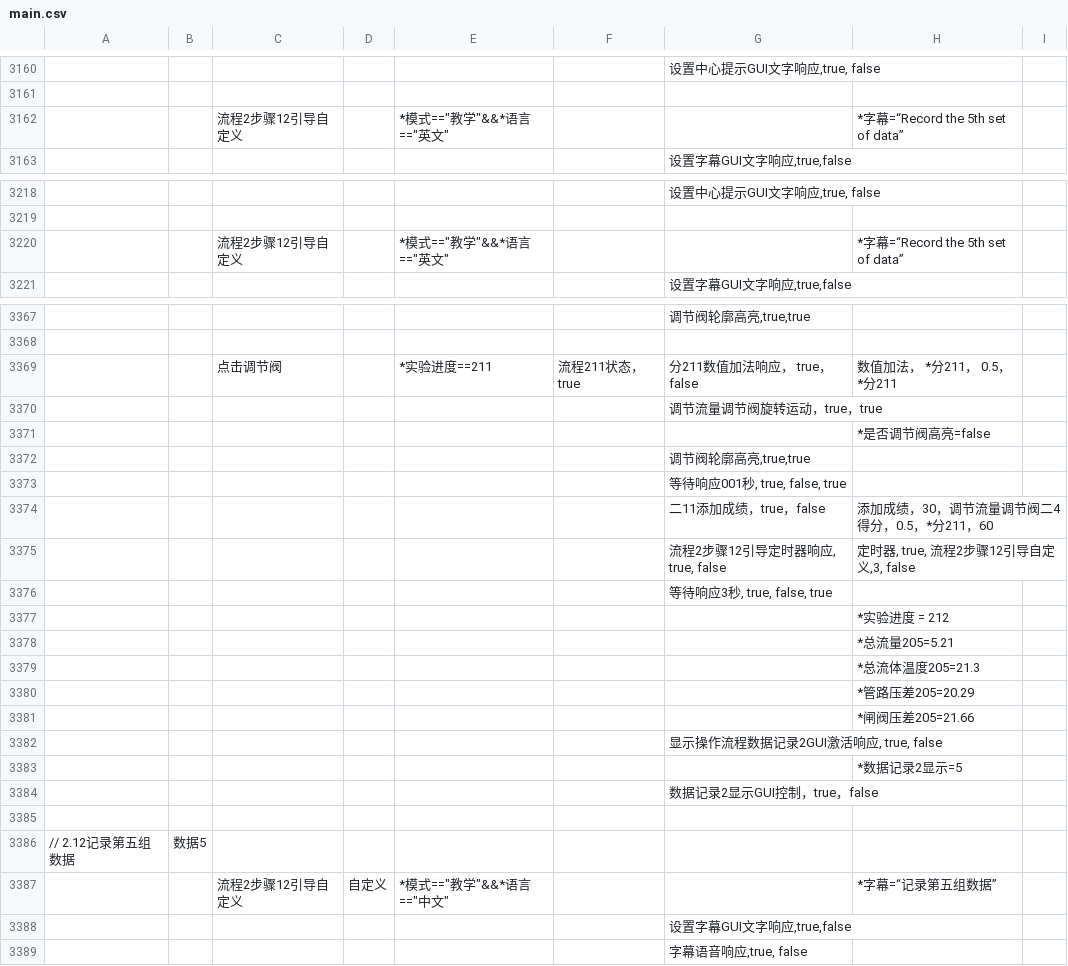
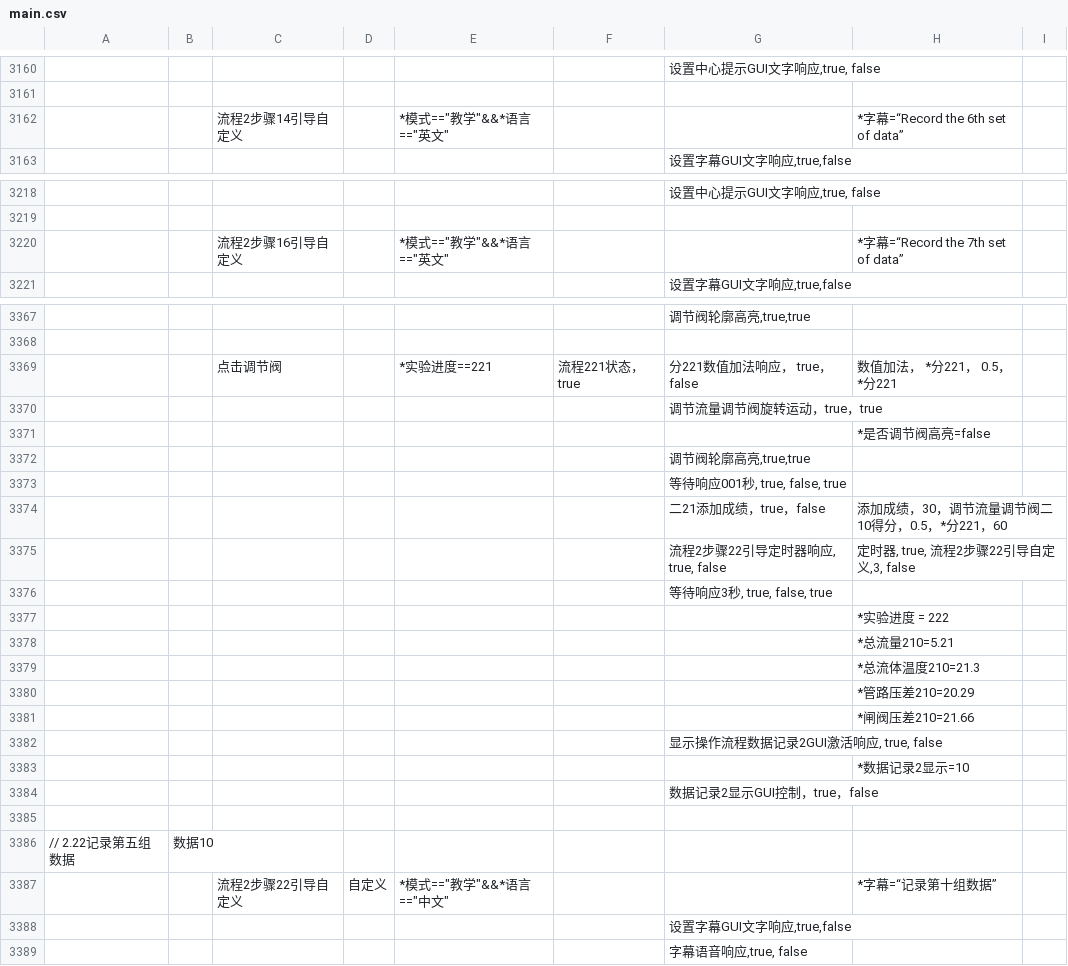
Before and after one commit to Bill0412/fluid-dynamics-veryengine, a CSV file: main.csv, drawn as a sheet; only a part is shown, gaps mark what is left out; the diff covers the shown part only.

Commit message:
finish process 2

```diff
--- a/main.csv
+++ b/main.csv
@@ -3161,3 +3161,3 @@
 ,,,,,,,,
-,,流程2步骤12引导自定义,,"*模式==""教学""&&*语言==""英文""",,,*字幕=“Record the 5th set of data”,
+,,流程2步骤14引导自定义,,"*模式==""教学""&&*语言==""英文""",,,*字幕=“Record the 6th set of data”,
 ,,,,,,"设置字幕GUI文字响应,true,false",,
@@ -3219,3 +3219,3 @@
 ,,,,,,,,
-,,流程2步骤12引导自定义,,"*模式==""教学""&&*语言==""英文""",,,*字幕=“Record the 5th set of data”,
+,,流程2步骤16引导自定义,,"*模式==""教学""&&*语言==""英文""",,,*字幕=“Record the 7th set of data”,
 ,,,,,,"设置字幕GUI文字响应,true,false",,
@@ -3368,3 +3368,3 @@
 ,,,,,,,,
-,,点击调节阀,,*实验进度==211,流程211状态，true,分211数值加法响应， true， false,数值加法， *分211， 0.5， *分211,
+,,点击调节阀,,*实验进度==221,流程221状态，true,分221数值加法响应， true， false,数值加法， *分221， 0.5， *分221,
 ,,,,,,调节流量调节阀旋转运动，true，true,,
@@ -3373,16 +3373,16 @@
 ,,,,,,"等待响应001秒, true, false, true",,
-,,,,,,二11添加成绩，true，false,添加成绩，30，调节流量调节阀二4得分，0.5，*分211，60,
-,,,,,,"流程2步骤12引导定时器响应, true, false","定时器, true, 流程2步骤12引导自定义,3, false",
+,,,,,,二21添加成绩，true，false,添加成绩，30，调节流量调节阀二10得分，0.5，*分221，60,
+,,,,,,"流程2步骤22引导定时器响应, true, false","定时器, true, 流程2步骤22引导自定义,3, false",
 ,,,,,,"等待响应3秒, true, false, true",,
-,,,,,,,*实验进度 = 212,
-,,,,,,,*总流量205=5.21,
-,,,,,,,*总流体温度205=21.3,
-,,,,,,,*管路压差205=20.29,
-,,,,,,,*闸阀压差205=21.66,
+,,,,,,,*实验进度 = 222,
+,,,,,,,*总流量210=5.21,
+,,,,,,,*总流体温度210=21.3,
+,,,,,,,*管路压差210=20.29,
+,,,,,,,*闸阀压差210=21.66,
 ,,,,,,"显示操作流程数据记录2GUI激活响应, true, false",,
-,,,,,,,*数据记录2显示=5,
+,,,,,,,*数据记录2显示=10,
 ,,,,,,数据记录2显示GUI控制，true，false,,
 ,,,,,,,,
-// 2.12记录第五组数据,数据5,,,,,,,
-,,流程2步骤12引导自定义,自定义,"*模式==""教学""&&*语言==""中文""",,,*字幕=“记录第五组数据”,
+// 2.22记录第五组数据,数据10,,,,,,,
+,,流程2步骤22引导自定义,自定义,"*模式==""教学""&&*语言==""中文""",,,*字幕=“记录第十组数据”,
 ,,,,,,"设置字幕GUI文字响应,true,false",,
```
Also changed, not shown: 140 edited cells elsewhere in this file.
